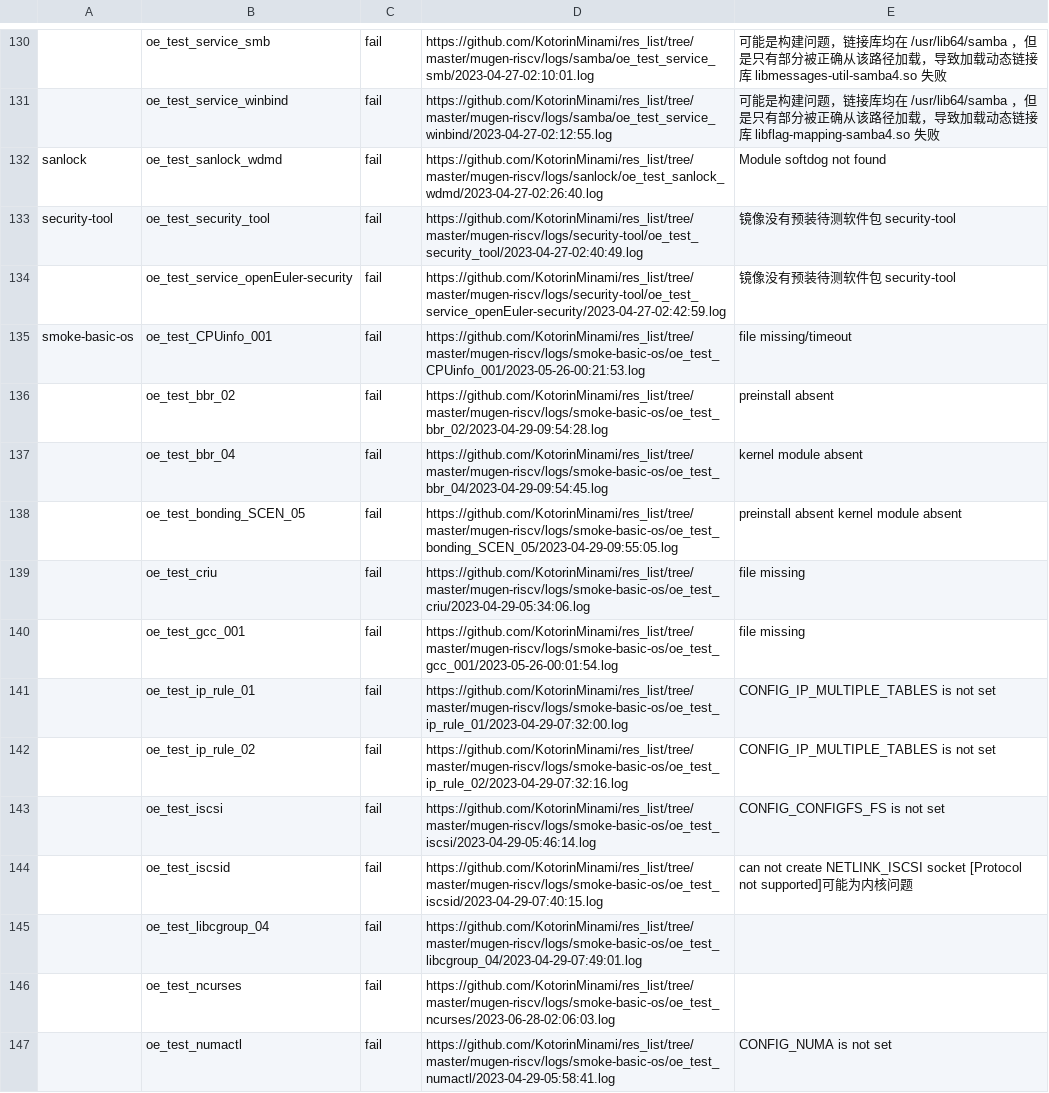
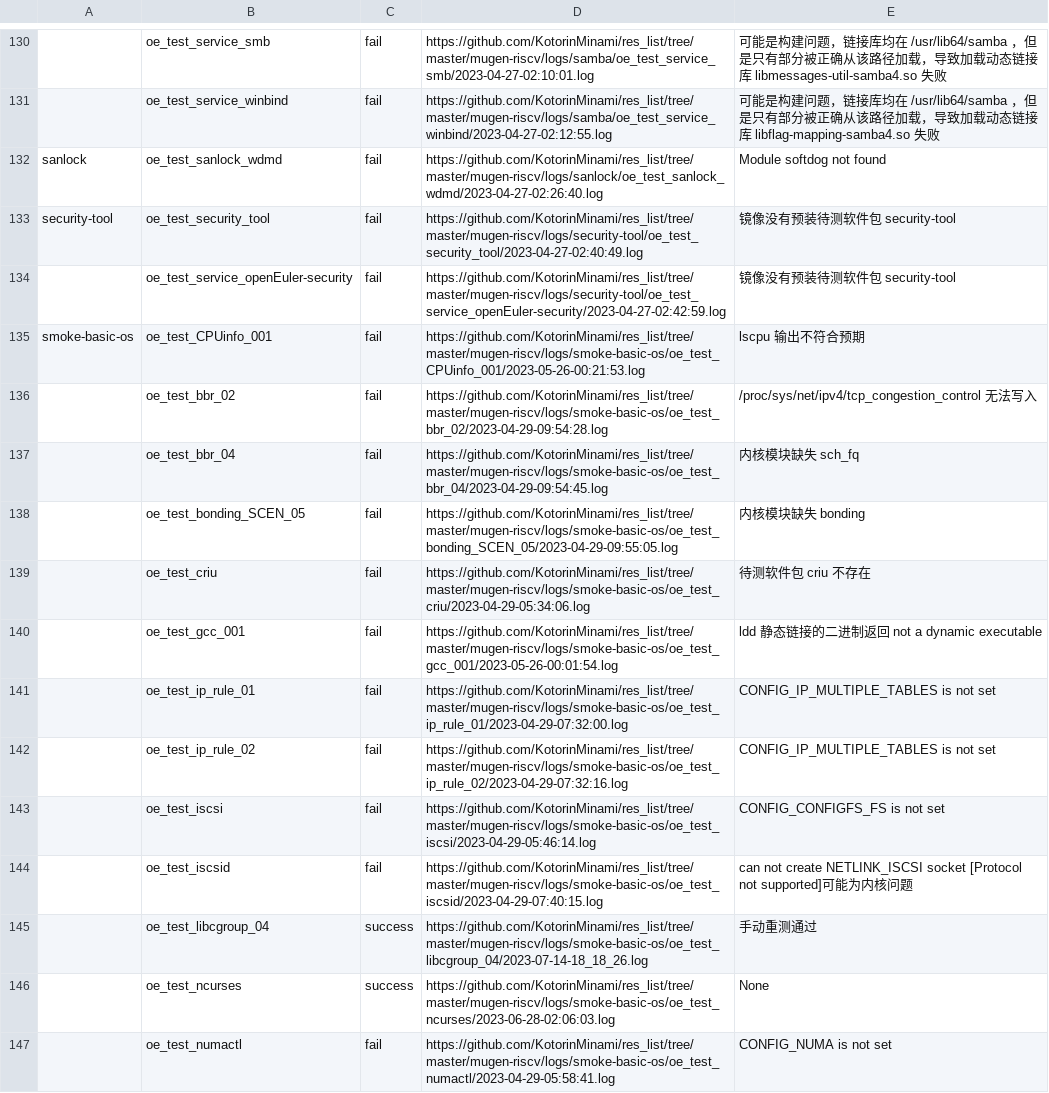
Before and after one commit to weilinfox/PLCT-Working, a CSV file: Done/Week8/csv/baseOS_fail.csv, drawn as a sheet; only a part is shown, gaps mark what is left out; the diff covers the shown part only.

```diff
--- a/Done/Week8/csv/baseOS_fail.csv
+++ b/Done/Week8/csv/baseOS_fail.csv
@@ -134,8 +134,8 @@ security-tool,oe_test_security_tool,fail,https://github.com/KotorinMinami/res_li
 ,oe_test_service_openEuler-security,fail,https://github.com/KotorinMinami/res_list/tree/master/mugen-riscv/logs/security-tool/oe_test_service_openEuler-security/2023-04-27-02:42:59.log,镜像没有预装待测软件包 security-tool
-smoke-basic-os,oe_test_CPUinfo_001,fail,https://github.com/KotorinMinami/res_list/tree/master/mugen-riscv/logs/smoke-basic-os/oe_test_CPUinfo_001/2023-05-26-00:21:53.log,file missing/timeout
-,oe_test_bbr_02,fail,https://github.com/KotorinMinami/res_list/tree/master/mugen-riscv/logs/smoke-basic-os/oe_test_bbr_02/2023-04-29-09:54:28.log,preinstall absent
-,oe_test_bbr_04,fail,https://github.com/KotorinMinami/res_list/tree/master/mugen-riscv/logs/smoke-basic-os/oe_test_bbr_04/2023-04-29-09:54:45.log,kernel module absent
-,oe_test_bonding_SCEN_05,fail,https://github.com/KotorinMinami/res_list/tree/master/mugen-riscv/logs/smoke-basic-os/oe_test_bonding_SCEN_05/2023-04-29-09:55:05.log,preinstall absent kernel module absent
-,oe_test_criu,fail,https://github.com/KotorinMinami/res_list/tree/master/mugen-riscv/logs/smoke-basic-os/oe_test_criu/2023-04-29-05:34:06.log,file missing
-,oe_test_gcc_001,fail,https://github.com/KotorinMinami/res_list/tree/master/mugen-riscv/logs/smoke-basic-os/oe_test_gcc_001/2023-05-26-00:01:54.log,file missing
+smoke-basic-os,oe_test_CPUinfo_001,fail,https://github.com/KotorinMinami/res_list/tree/master/mugen-riscv/logs/smoke-basic-os/oe_test_CPUinfo_001/2023-05-26-00:21:53.log,lscpu 输出不符合预期
+,oe_test_bbr_02,fail,https://github.com/KotorinMinami/res_list/tree/master/mugen-riscv/logs/smoke-basic-os/oe_test_bbr_02/2023-04-29-09:54:28.log,/proc/sys/net/ipv4/tcp_congestion_control 无法写入
+,oe_test_bbr_04,fail,https://github.com/KotorinMinami/res_list/tree/master/mugen-riscv/logs/smoke-basic-os/oe_test_bbr_04/2023-04-29-09:54:45.log,内核模块缺失 sch_fq
+,oe_test_bonding_SCEN_05,fail,https://github.com/KotorinMinami/res_list/tree/master/mugen-riscv/logs/smoke-basic-os/oe_test_bonding_SCEN_05/2023-04-29-09:55:05.log,内核模块缺失 bonding
+,oe_test_criu,fail,https://github.com/KotorinMinami/res_list/tree/master/mugen-riscv/logs/smoke-basic-os/oe_test_criu/2023-04-29-05:34:06.log,待测软件包 criu 不存在
+,oe_test_gcc_001,fail,https://github.com/KotorinMinami/res_list/tree/master/mugen-riscv/logs/smoke-basic-os/oe_test_gcc_001/2023-05-26-00:01:54.log,ldd 静态链接的二进制返回 not a dynamic executable
 ,oe_test_ip_rule_01,fail,https://github.com/KotorinMinami/res_list/tree/master/mugen-riscv/logs/smoke-basic-os/oe_test_ip_rule_01/2023-04-29-07:32:00.log,CONFIG_IP_MULTIPLE_TABLES is not set
@@ -144,4 +144,4 @@ smoke-basic-os,oe_test_CPUinfo_001,fail,https://github.com/KotorinMinami/res_lis
 ,oe_test_iscsid,fail,https://github.com/KotorinMinami/res_list/tree/master/mugen-riscv/logs/smoke-basic-os/oe_test_iscsid/2023-04-29-07:40:15.log,can not create NETLINK_ISCSI socket [Protocol not supported]可能为内核问题
-,oe_test_libcgroup_04,fail,https://github.com/KotorinMinami/res_list/tree/master/mugen-riscv/logs/smoke-basic-os/oe_test_libcgroup_04/2023-04-29-07:49:01.log,
-,oe_test_ncurses,fail,https://github.com/KotorinMinami/res_list/tree/master/mugen-riscv/logs/smoke-basic-os/oe_test_ncurses/2023-06-28-02:06:03.log,
+,oe_test_libcgroup_04,success,https://github.com/KotorinMinami/res_list/tree/master/mugen-riscv/logs/smoke-basic-os/oe_test_libcgroup_04/2023-07-14-18_18_26.log,手动重测通过
+,oe_test_ncurses,success,https://github.com/KotorinMinami/res_list/tree/master/mugen-riscv/logs/smoke-basic-os/oe_test_ncurses/2023-06-28-02:06:03.log,None
 ,oe_test_numactl,fail,https://github.com/KotorinMinami/res_list/tree/master/mugen-riscv/logs/smoke-basic-os/oe_test_numactl/2023-04-29-05:58:41.log,CONFIG_NUMA is not set
```
Also changed, not shown: 1 added row, 1 removed row and 46 edited cells elsewhere in this file.
